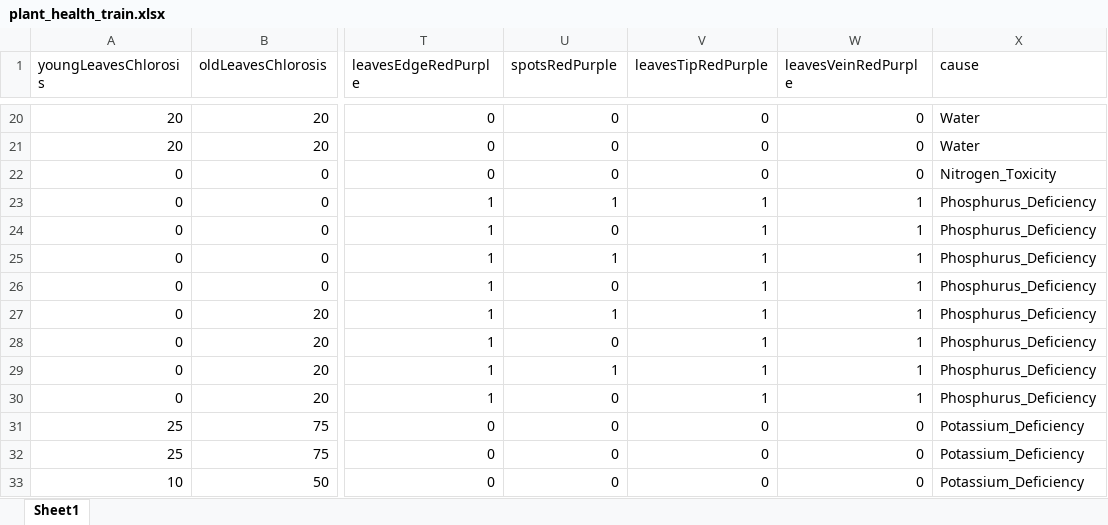
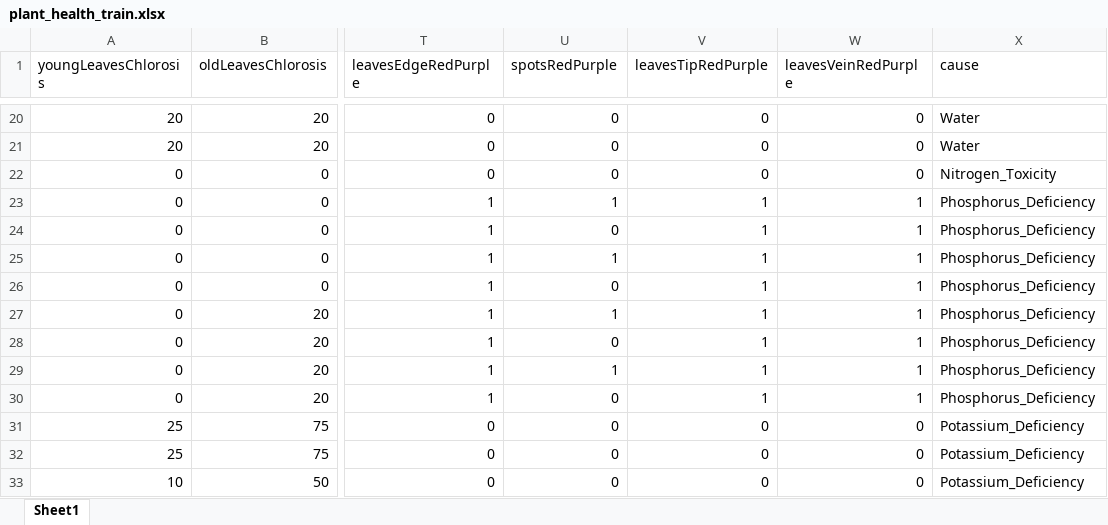
Before and after one commit to luhouyang/plant-health-decision-tree-classifier, an Excel workbook: plant_health/plant_health_train.xlsx, sheet Sheet1, drawn as a sheet; only a part is shown, gaps mark what is left out; values as stored, in another font and other column widths than the file's, no borders; the diff names each change by its address in the sheet, - before the commit and + after, or states it on an @@ line.

```diff
--- a/plant_health/plant_health_train.xlsx (sheet Sheet1)
+++ b/plant_health/plant_health_train.xlsx (sheet Sheet1)
-X23:X30 (cause): Phosphurus_Deficiency
+X23:X30 (cause): Phosphorus_Deficiency
```
Also changed, not shown: 3 other files.
